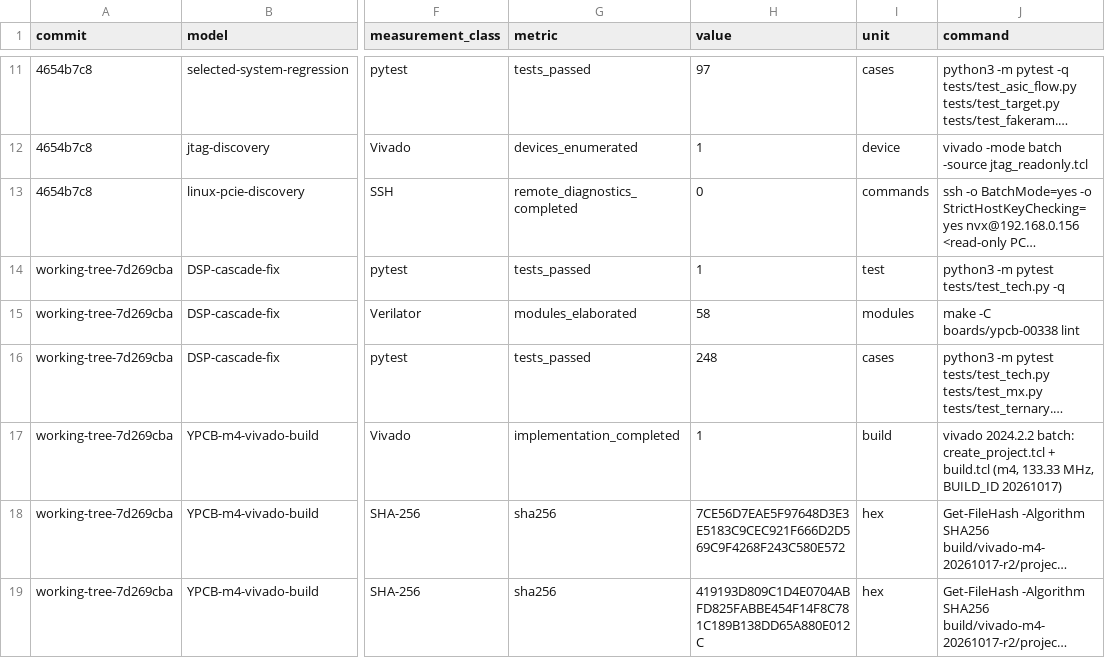
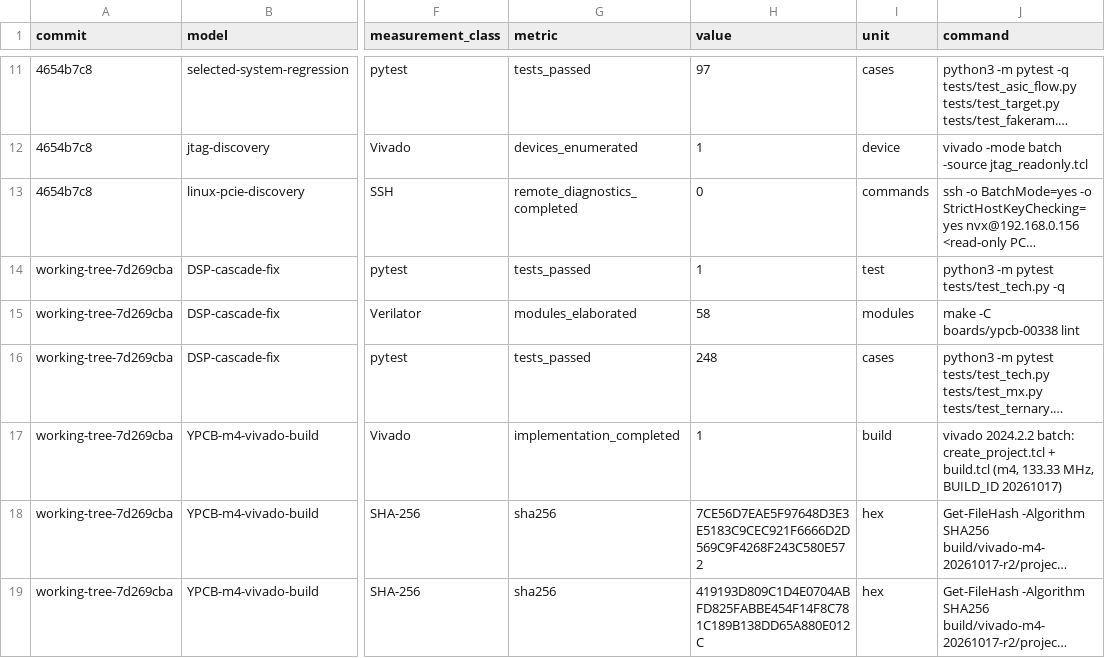
Before and after one commit to MarsWise/openTPU, a CSV file: docs/nextgen/VERIFIED_RESULTS.csv, drawn as a sheet; only a part is shown, gaps mark what is left out; long unchanged cells end in …; the diff names each change by its address in the sheet, - before the commit and + after, or states it on an @@ line.

```diff
--- a/docs/nextgen/VERIFIED_RESULTS.csv
+++ b/docs/nextgen/VERIFIED_RESULTS.csv
-H18 (value): 7CE56D7EAE5F97648D3E3E5183C9CEC921F666D2D569C9F4268F243C580E572
+H18 (value): 7CE56D7EAE5F97648D3E3E5183C9CEC921F6666D2D569C9F4268F243C580E572
```
Also changed, not shown: 5 other files.
